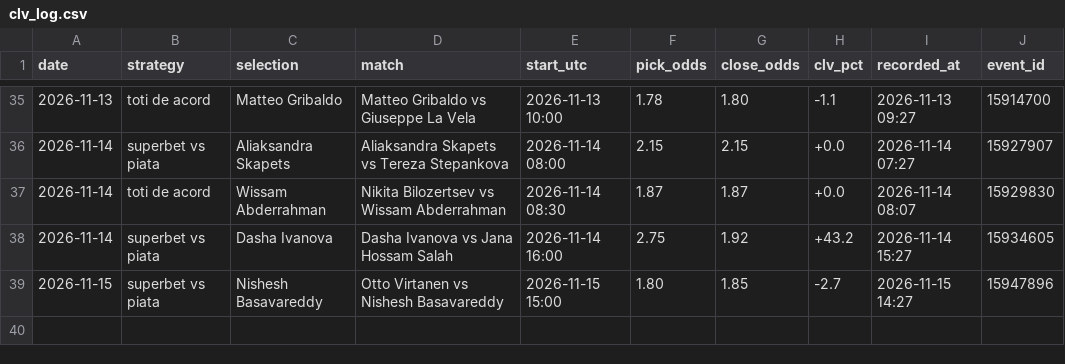
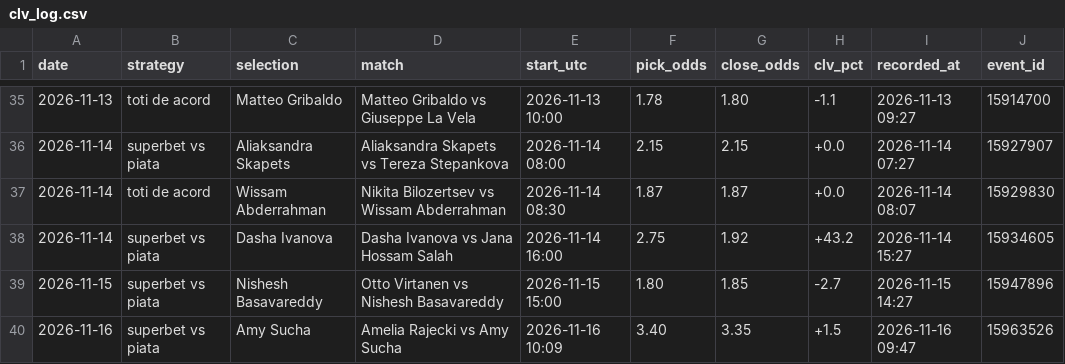
Before and after one commit to andrei0182/live, a CSV file: data/clv_log.csv, drawn as a sheet; only a part is shown, gaps mark what is left out.

```diff
--- a/data/clv_log.csv
+++ b/data/clv_log.csv
@@ -39 +39,2 @@ date,strategy,selection,match,start_utc,pick_odds,close_odds,clv_pct,recorded_at
 2026-11-15,superbet vs piata,Nishesh Basavareddy,Otto Virtanen vs Nishesh Basavareddy,2026-11-15 15:00,1.80,1.85,-2.7,2026-11-15 14:27,15947896
+2026-11-16,superbet vs piata,Amy Sucha,Amelia Rajecki vs Amy Sucha,2026-11-16 10:09,3.40,3.35,+1.5,2026-11-16 09:47,15963526
```
